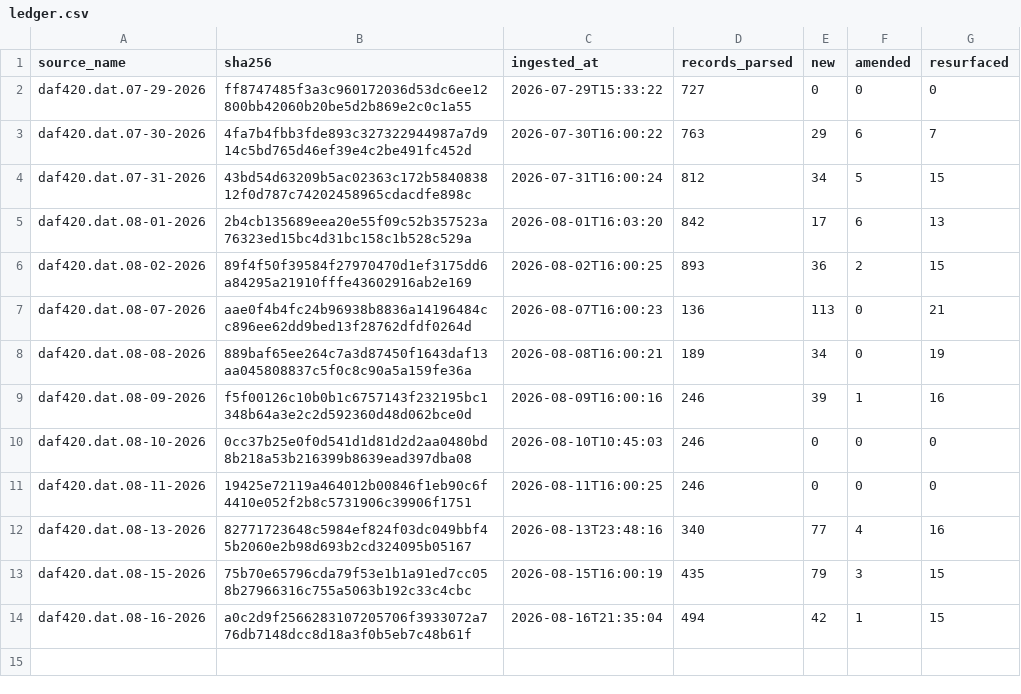
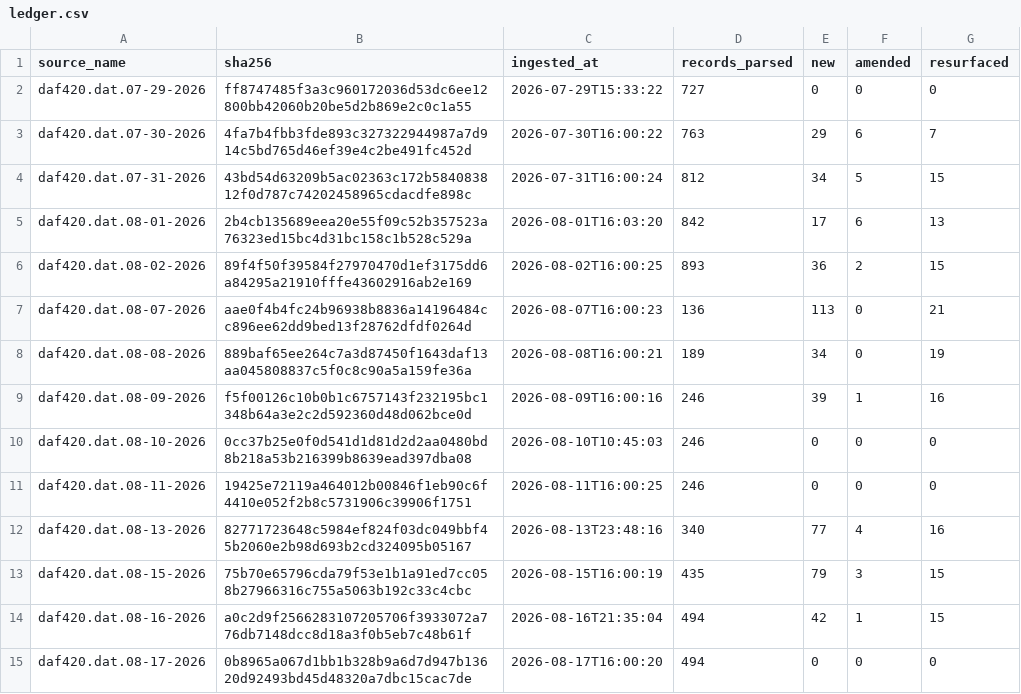
Before and after one commit to mapmaticsgis-maker/gis-permit-intel, a CSV file: data/tx/ledger.csv, drawn as a sheet; the diff names each change by its address in the sheet, - before the commit and + after, or states it on an @@ line.

```diff
--- a/data/tx/ledger.csv
+++ b/data/tx/ledger.csv
+row 15: daf420.dat.08-17-2026 | 0b8965a067d1bb1b328b9a6d7d947b13620d92493bd45d48320a7dbc15cac7de | 2026-08-17T16:00:20 | 494 | 0 | 0 | 0
```
Also changed, not shown: data/la/ledger.csv, data/la/master.csv, 14 other files.
